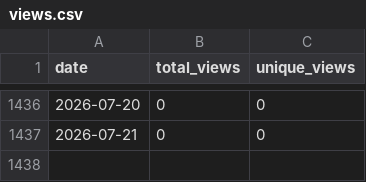
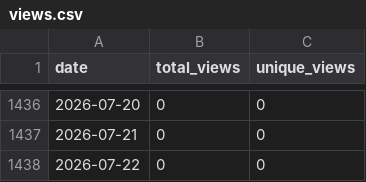
Before and after one commit to wumphlett/COMP-3270, a CSV file: .traffic/views.csv, drawn as a sheet; only a part is shown, gaps mark what is left out; the diff names each change by its address in the sheet, - before the commit and + after, or states it on an @@ line.

```diff
--- a/.traffic/views.csv
+++ b/.traffic/views.csv
+row 1438: 2026-07-22 | 0 | 0
```
Also changed, not shown: .traffic/clones.csv, 3 other files.
